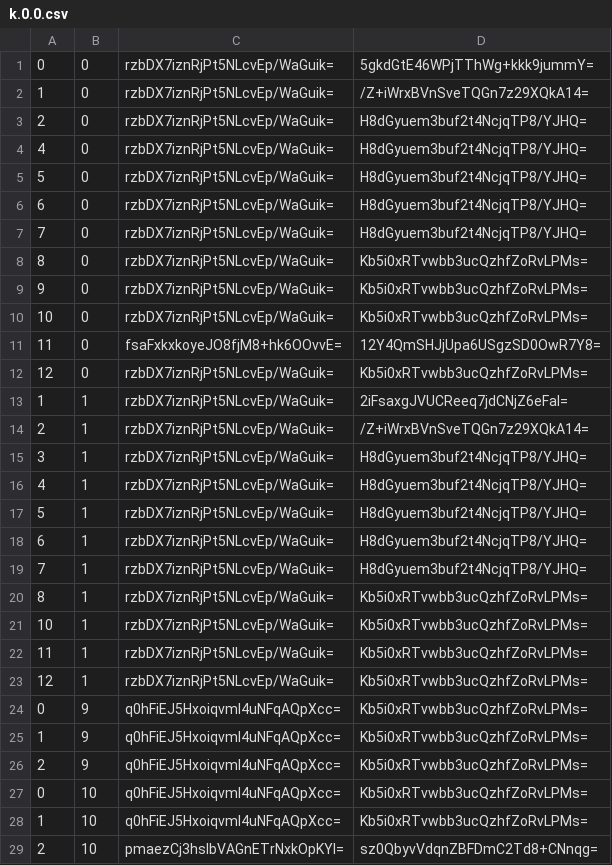
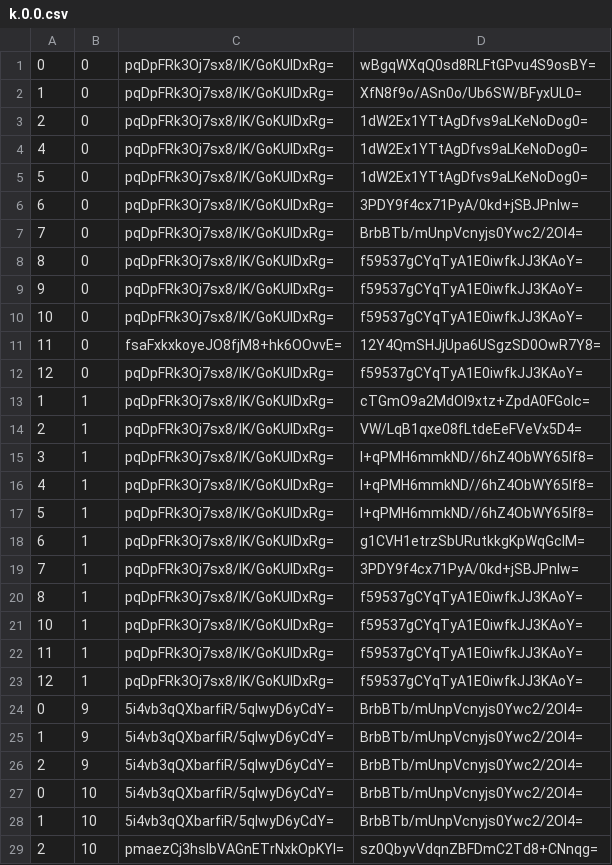
Before and after one commit to counterfitninja/chilled-end, a CSV file: tiles/zoom.-1/metadata/k.0.0.csv, drawn as a sheet; only a part is shown; the diff covers the shown part only.

```diff
--- a/tiles/zoom.-1/metadata/k.0.0.csv
+++ b/tiles/zoom.-1/metadata/k.0.0.csv
@@ -1,29 +1,29 @@
-0,0,rzbDX7iznRjPt5NLcvEp/WaGuik=,5gkdGtE46WPjTThWg+kkk9jummY=
-1,0,rzbDX7iznRjPt5NLcvEp/WaGuik=,/Z+iWrxBVnSveTQGn7z29XQkA14=
-2,0,rzbDX7iznRjPt5NLcvEp/WaGuik=,H8dGyuem3buf2t4NcjqTP8/YJHQ=
-4,0,rzbDX7iznRjPt5NLcvEp/WaGuik=,H8dGyuem3buf2t4NcjqTP8/YJHQ=
-5,0,rzbDX7iznRjPt5NLcvEp/WaGuik=,H8dGyuem3buf2t4NcjqTP8/YJHQ=
-6,0,rzbDX7iznRjPt5NLcvEp/WaGuik=,H8dGyuem3buf2t4NcjqTP8/YJHQ=
-7,0,rzbDX7iznRjPt5NLcvEp/WaGuik=,H8dGyuem3buf2t4NcjqTP8/YJHQ=
-8,0,rzbDX7iznRjPt5NLcvEp/WaGuik=,Kb5i0xRTvwbb3ucQzhfZoRvLPMs=
-9,0,rzbDX7iznRjPt5NLcvEp/WaGuik=,Kb5i0xRTvwbb3ucQzhfZoRvLPMs=
-10,0,rzbDX7iznRjPt5NLcvEp/WaGuik=,Kb5i0xRTvwbb3ucQzhfZoRvLPMs=
+0,0,pqDpFRk3Oj7sx8/lK/GoKUIDxRg=,wBgqWXqQ0sd8RLFtGPvu4S9osBY=
+1,0,pqDpFRk3Oj7sx8/lK/GoKUIDxRg=,XfN8f9o/ASn0o/Ub6SW/BFyxUL0=
+2,0,pqDpFRk3Oj7sx8/lK/GoKUIDxRg=,1dW2Ex1YTtAgDfvs9aLKeNoDog0=
+4,0,pqDpFRk3Oj7sx8/lK/GoKUIDxRg=,1dW2Ex1YTtAgDfvs9aLKeNoDog0=
+5,0,pqDpFRk3Oj7sx8/lK/GoKUIDxRg=,1dW2Ex1YTtAgDfvs9aLKeNoDog0=
+6,0,pqDpFRk3Oj7sx8/lK/GoKUIDxRg=,3PDY9f4cx71PyA/0kd+jSBJPnlw=
+7,0,pqDpFRk3Oj7sx8/lK/GoKUIDxRg=,BrbBTb/mUnpVcnyjs0Ywc2/2Ol4=
+8,0,pqDpFRk3Oj7sx8/lK/GoKUIDxRg=,f59537gCYqTyA1E0iwfkJJ3KAoY=
+9,0,pqDpFRk3Oj7sx8/lK/GoKUIDxRg=,f59537gCYqTyA1E0iwfkJJ3KAoY=
+10,0,pqDpFRk3Oj7sx8/lK/GoKUIDxRg=,f59537gCYqTyA1E0iwfkJJ3KAoY=
 11,0,fsaFxkxkoyeJO8fjM8+hk6OOvvE=,12Y4QmSHJjUpa6USgzSD0OwR7Y8=
-12,0,rzbDX7iznRjPt5NLcvEp/WaGuik=,Kb5i0xRTvwbb3ucQzhfZoRvLPMs=
-1,1,rzbDX7iznRjPt5NLcvEp/WaGuik=,2iFsaxgJVUCReeq7jdCNjZ6eFaI=
-2,1,rzbDX7iznRjPt5NLcvEp/WaGuik=,/Z+iWrxBVnSveTQGn7z29XQkA14=
-3,1,rzbDX7iznRjPt5NLcvEp/WaGuik=,H8dGyuem3buf2t4NcjqTP8/YJHQ=
-4,1,rzbDX7iznRjPt5NLcvEp/WaGuik=,H8dGyuem3buf2t4NcjqTP8/YJHQ=
-5,1,rzbDX7iznRjPt5NLcvEp/WaGuik=,H8dGyuem3buf2t4NcjqTP8/YJHQ=
-6,1,rzbDX7iznRjPt5NLcvEp/WaGuik=,H8dGyuem3buf2t4NcjqTP8/YJHQ=
-7,1,rzbDX7iznRjPt5NLcvEp/WaGuik=,H8dGyuem3buf2t4NcjqTP8/YJHQ=
-8,1,rzbDX7iznRjPt5NLcvEp/WaGuik=,Kb5i0xRTvwbb3ucQzhfZoRvLPMs=
-10,1,rzbDX7iznRjPt5NLcvEp/WaGuik=,Kb5i0xRTvwbb3ucQzhfZoRvLPMs=
-11,1,rzbDX7iznRjPt5NLcvEp/WaGuik=,Kb5i0xRTvwbb3ucQzhfZoRvLPMs=
-12,1,rzbDX7iznRjPt5NLcvEp/WaGuik=,Kb5i0xRTvwbb3ucQzhfZoRvLPMs=
-0,9,q0hFiEJ5HxoiqvmI4uNFqAQpXcc=,Kb5i0xRTvwbb3ucQzhfZoRvLPMs=
-1,9,q0hFiEJ5HxoiqvmI4uNFqAQpXcc=,Kb5i0xRTvwbb3ucQzhfZoRvLPMs=
-2,9,q0hFiEJ5HxoiqvmI4uNFqAQpXcc=,Kb5i0xRTvwbb3ucQzhfZoRvLPMs=
-0,10,q0hFiEJ5HxoiqvmI4uNFqAQpXcc=,Kb5i0xRTvwbb3ucQzhfZoRvLPMs=
-1,10,q0hFiEJ5HxoiqvmI4uNFqAQpXcc=,Kb5i0xRTvwbb3ucQzhfZoRvLPMs=
+12,0,pqDpFRk3Oj7sx8/lK/GoKUIDxRg=,f59537gCYqTyA1E0iwfkJJ3KAoY=
+1,1,pqDpFRk3Oj7sx8/lK/GoKUIDxRg=,cTGmO9a2MdOI9xtz+ZpdA0FGolc=
+2,1,pqDpFRk3Oj7sx8/lK/GoKUIDxRg=,VW/LqB1qxe08fLtdeEeFVeVx5D4=
+3,1,pqDpFRk3Oj7sx8/lK/GoKUIDxRg=,l+qPMH6mmkND//6hZ4ObWY65lf8=
+4,1,pqDpFRk3Oj7sx8/lK/GoKUIDxRg=,l+qPMH6mmkND//6hZ4ObWY65lf8=
+5,1,pqDpFRk3Oj7sx8/lK/GoKUIDxRg=,l+qPMH6mmkND//6hZ4ObWY65lf8=
+6,1,pqDpFRk3Oj7sx8/lK/GoKUIDxRg=,g1CVH1etrzSbURutkkgKpWqGcIM=
+7,1,pqDpFRk3Oj7sx8/lK/GoKUIDxRg=,3PDY9f4cx71PyA/0kd+jSBJPnlw=
+8,1,pqDpFRk3Oj7sx8/lK/GoKUIDxRg=,f59537gCYqTyA1E0iwfkJJ3KAoY=
+10,1,pqDpFRk3Oj7sx8/lK/GoKUIDxRg=,f59537gCYqTyA1E0iwfkJJ3KAoY=
+11,1,pqDpFRk3Oj7sx8/lK/GoKUIDxRg=,f59537gCYqTyA1E0iwfkJJ3KAoY=
+12,1,pqDpFRk3Oj7sx8/lK/GoKUIDxRg=,f59537gCYqTyA1E0iwfkJJ3KAoY=
+0,9,5i4vb3qQXbarfiR/5qIwyD6yCdY=,BrbBTb/mUnpVcnyjs0Ywc2/2Ol4=
+1,9,5i4vb3qQXbarfiR/5qIwyD6yCdY=,BrbBTb/mUnpVcnyjs0Ywc2/2Ol4=
+2,9,5i4vb3qQXbarfiR/5qIwyD6yCdY=,BrbBTb/mUnpVcnyjs0Ywc2/2Ol4=
+0,10,5i4vb3qQXbarfiR/5qIwyD6yCdY=,BrbBTb/mUnpVcnyjs0Ywc2/2Ol4=
+1,10,5i4vb3qQXbarfiR/5qIwyD6yCdY=,BrbBTb/mUnpVcnyjs0Ywc2/2Ol4=
 2,10,pmaezCj3hsIbVAGnETrNxkOpKYI=,sz0QbyvVdqnZBFDmC2Td8+CNnqg=
```
Also changed, not shown: 124 edited cells elsewhere in this file, tiles/zoom.-1/metadata/k.-1.-1.csv, tiles/zoom.-1/metadata/k.-1.0.csv, 32 other files.
